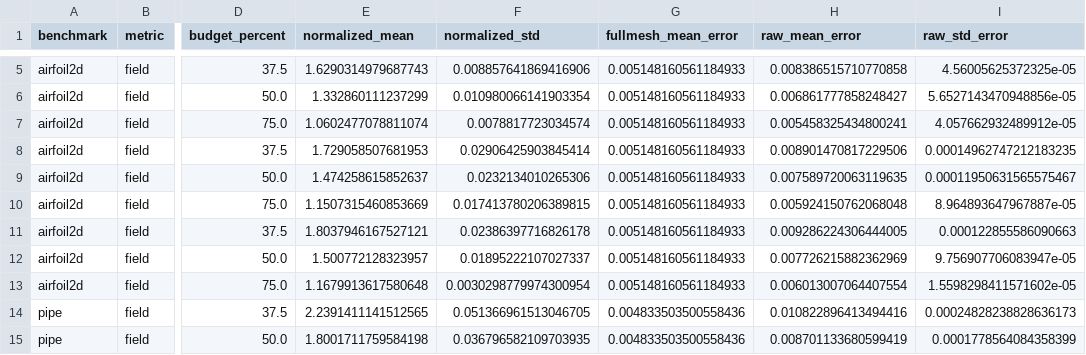
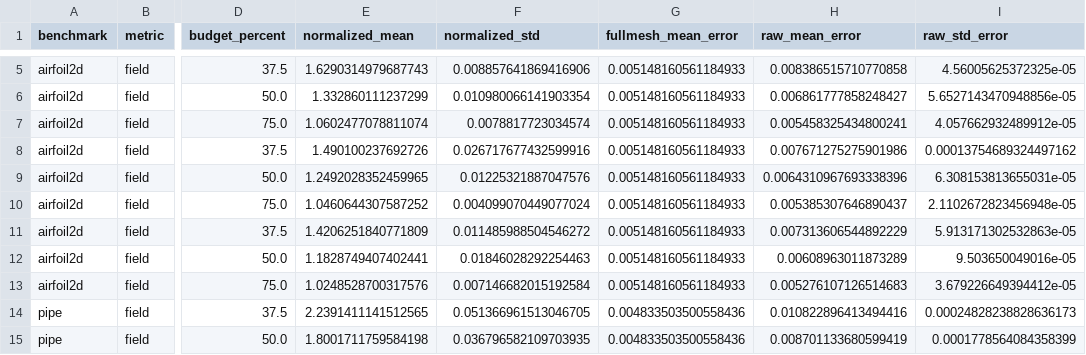
Before and after one commit to yl602019618/AdaSolver_Paper, a CSV file: figures/appendix/normalized_curve_points.csv, drawn as a sheet; only a part is shown, gaps mark what is left out; the diff names each change by its address in the sheet, - before the commit and + after, or states it on an @@ line.

```diff
--- a/figures/appendix/normalized_curve_points.csv
+++ b/figures/appendix/normalized_curve_points.csv
-E8 (normalized_mean): 1.729058507681953
+E8 (normalized_mean): 1.490100237692726
-F8 (normalized_std): 0.02906425903845414
+F8 (normalized_std): 0.026717677432599916
-H8 (raw_mean_error): 0.008901470817229506
+H8 (raw_mean_error): 0.007671275275901986
-I8 (raw_std_error): 0.00014962747212183235
+I8 (raw_std_error): 0.00013754689324497162
-E9 (normalized_mean): 1.474258615852637
+E9 (normalized_mean): 1.2492028352459965
-F9 (normalized_std): 0.0232134010265306
+F9 (normalized_std): 0.01225321887047576
-H9 (raw_mean_error): 0.007589720063119635
+H9 (raw_mean_error): 0.0064310967693338396
-I9 (raw_std_error): 0.00011950631565575467
+I9 (raw_std_error): 6.308153813655031e-05
-E10 (normalized_mean): 1.1507315460853669
+E10 (normalized_mean): 1.0460644307587252
-F10 (normalized_std): 0.017413780206389815
+F10 (normalized_std): 0.004099070449077024
-H10 (raw_mean_error): 0.005924150762068048
+H10 (raw_mean_error): 0.005385307646890437
-I10 (raw_std_error): 8.964893647967887e-05
+I10 (raw_std_error): 2.1102672823456948e-05
-E11 (normalized_mean): 1.8037946167527121
+E11 (normalized_mean): 1.4206251840771809
-F11 (normalized_std): 0.02386397716826178
+F11 (normalized_std): 0.011485988504546272
-H11 (raw_mean_error): 0.009286224306444005
+H11 (raw_mean_error): 0.007313606544892229
-I11 (raw_std_error): 0.000122855586090663
+I11 (raw_std_error): 5.913171302532863e-05
-E12 (normalized_mean): 1.500772128323957
+E12 (normalized_mean): 1.1828749407402441
-F12 (normalized_std): 0.01895222107027337
+F12 (normalized_std): 0.01846028292254463
-H12 (raw_mean_error): 0.007726215882362969
+H12 (raw_mean_error): 0.00608963011873289
-I12 (raw_std_error): 9.756907706083947e-05
+I12 (raw_std_error): 9.503650049016e-05
-E13 (normalized_mean): 1.1679913617580648
+E13 (normalized_mean): 1.0248528700317576
-F13 (normalized_std): 0.0030298779974300954
+F13 (normalized_std): 0.007146682015192584
-H13 (raw_mean_error): 0.006013007064407554
+H13 (raw_mean_error): 0.005276107126514683
-I13 (raw_std_error): 1.5598298411571602e-05
+I13 (raw_std_error): 3.679226649394412e-05
```
Also changed, not shown: data/inference_timing/accuracy.csv, data/inference_timing/preparation.csv, 34 other files.
